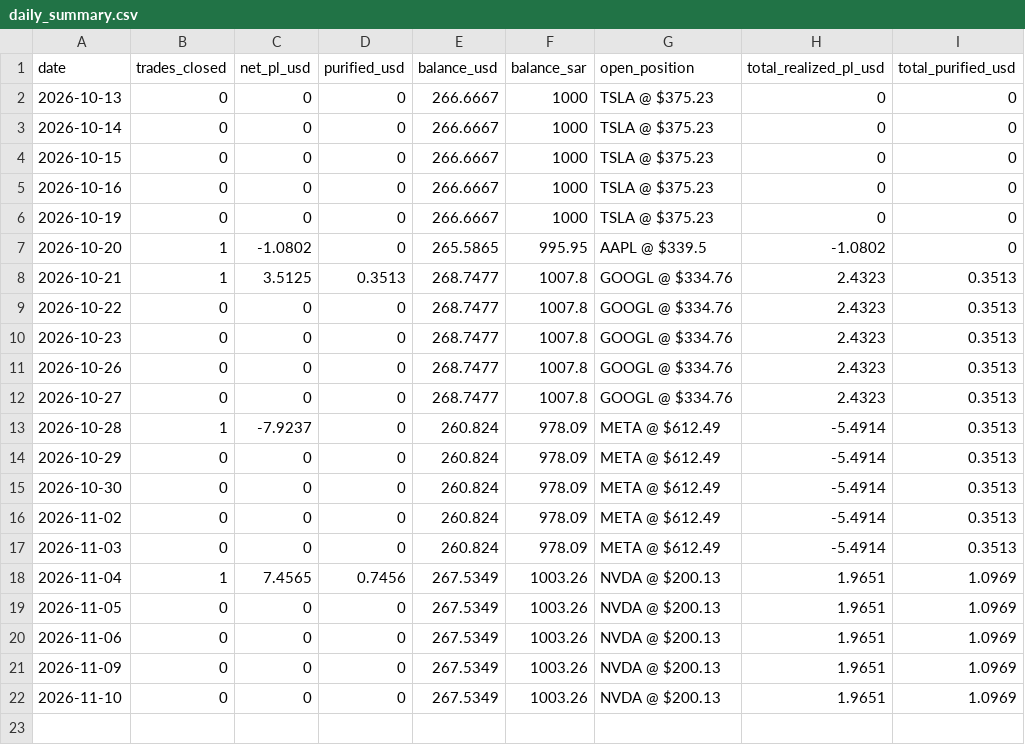
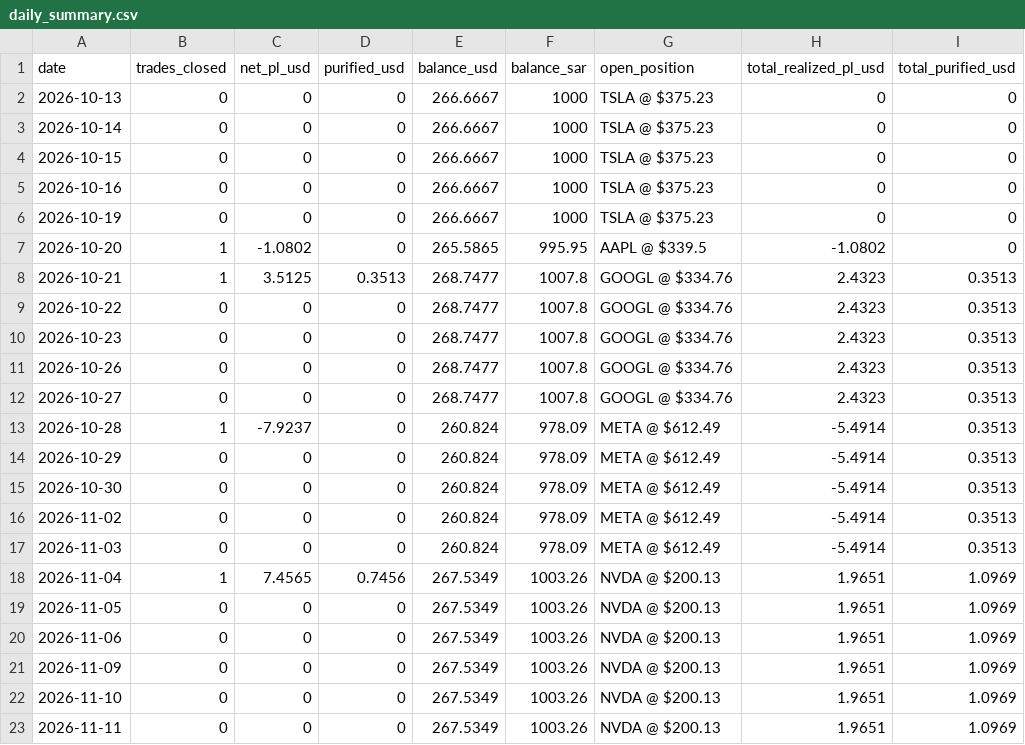
Before and after one commit to dawajund-1/rsi-tracker-live, a CSV file: data/daily_summary.csv, drawn as a sheet.

```diff
--- a/data/daily_summary.csv
+++ b/data/daily_summary.csv
@@ -22 +22,2 @@
 "2026-11-10","0","0","0","267.5349","1003.26","NVDA @ $200.13","1.9651","1.0969"
+"2026-11-11","0","0","0","267.5349","1003.26","NVDA @ $200.13","1.9651","1.0969"
```
Also changed, not shown: 1 other file.
